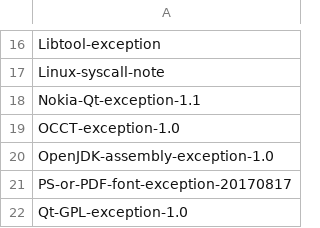
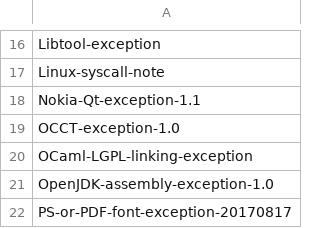
Before and after one commit to hoijui/SPDX-identifiers, a CSV file: exceptions.csv, drawn as a sheet; only a part is shown, gaps mark what is left out; the shorter side is filled out with more unchanged rows; the diff names each change by its address in the sheet, - before the commit and + after, or states it on an @@ line.

```diff
--- a/exceptions.csv
+++ b/exceptions.csv
+row 20: OCaml-LGPL-linking-exception
```
Also changed, not shown: licenses.csv.
